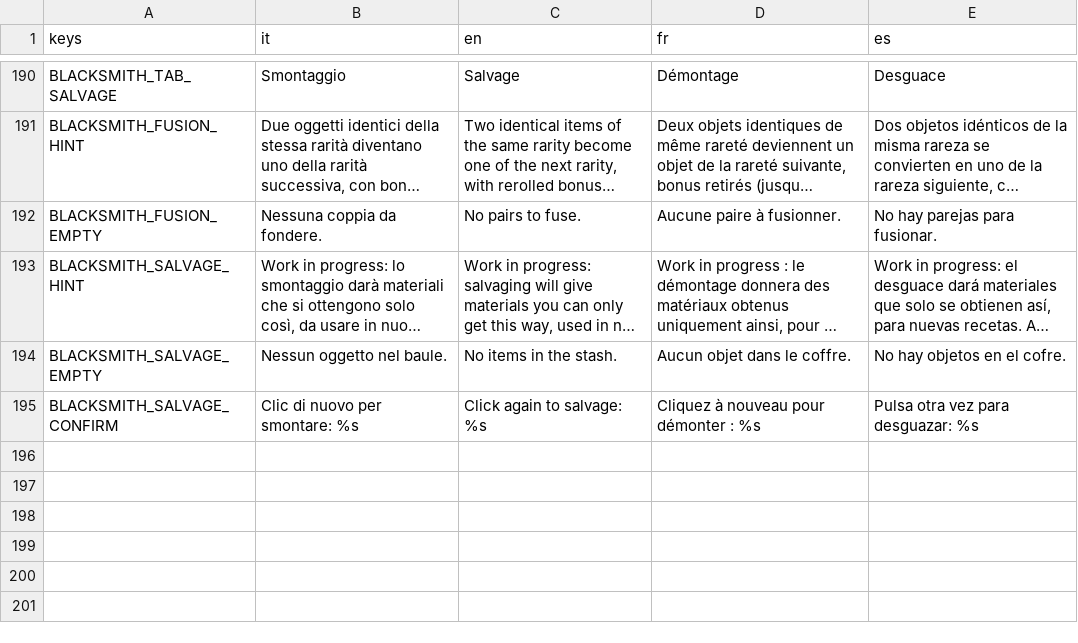
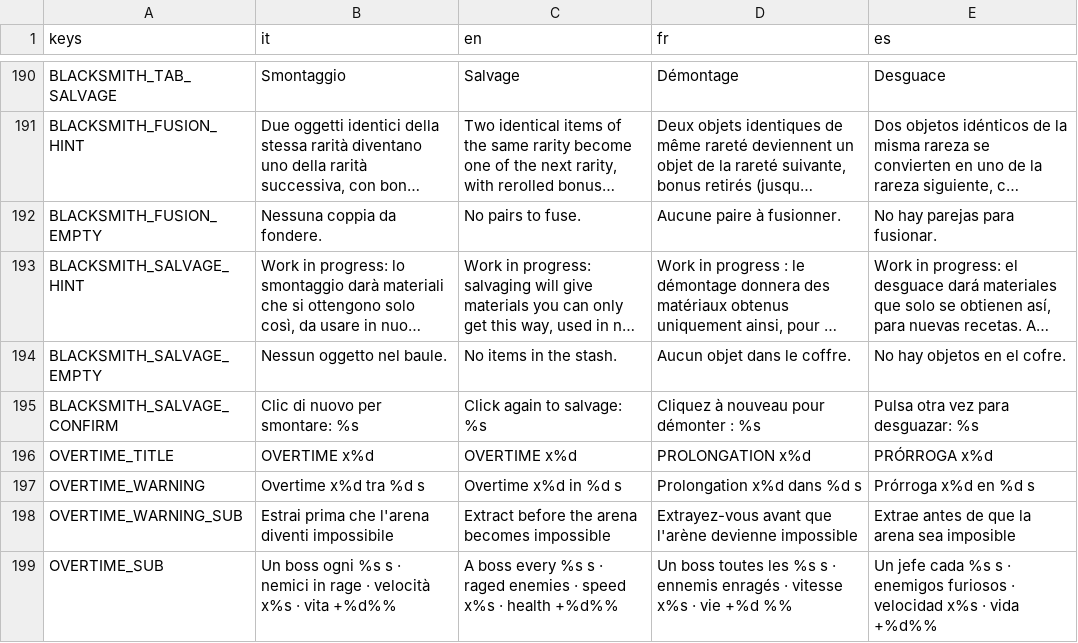
Before and after one commit to danieleadelfio/Wanderloot, a CSV file: data/i18n/strings.csv, drawn as a sheet; only a part is shown, gaps mark what is left out; long unchanged cells end in ….

```diff
--- a/data/i18n/strings.csv
+++ b/data/i18n/strings.csv
@@ -195 +195,5 @@ BLACKSMITH_SALVAGE_EMPTY,Nessun oggetto nel baule.,No items in the stash.,Aucun
 BLACKSMITH_SALVAGE_CONFIRM,Clic di nuovo per smontare: %s,Click again to salvage: %s,Cliquez à nouveau pour démonter : %s,Pulsa otra vez para desguazar: %s
+OVERTIME_TITLE,OVERTIME x%d,OVERTIME x%d,PROLONGATION x%d,PRÓRROGA x%d
+OVERTIME_WARNING,Overtime x%d tra %d s,Overtime x%d in %d s,Prolongation x%d dans %d s,Prórroga x%d en %d s
+OVERTIME_WARNING_SUB,Estrai prima che l'arena diventi impossibile,Extract before the arena becomes impossible,Extrayez-vous avant que l'arène devienne impossible,Extrae antes de que la arena sea imposible
+OVERTIME_SUB,Un boss ogni %s s · nemici in rage · velocità x%s · vita +%d%%,A boss every %s s · raged enemies · speed x%s · health +%d%%,Un boss toutes les %s s · ennemis enragés · vitesse x%s · vie +%d %%,Un jefe cada %s s · enemigos furiosos · velocidad x%s · vida +%d%%
```
Also changed, not shown: 28 other files.
